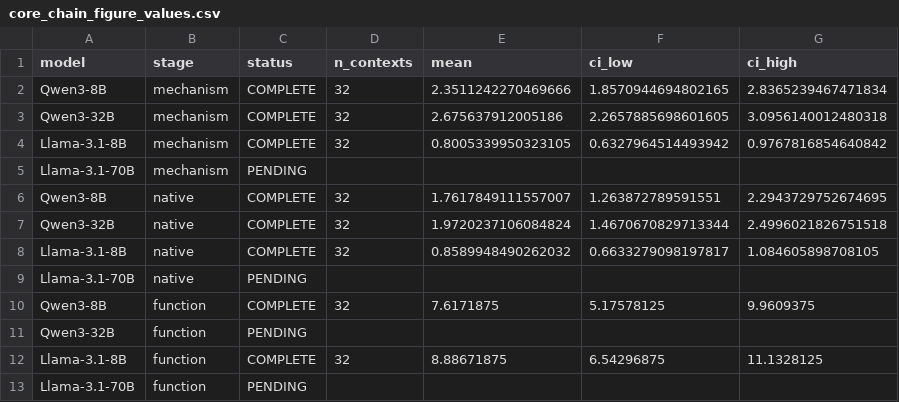
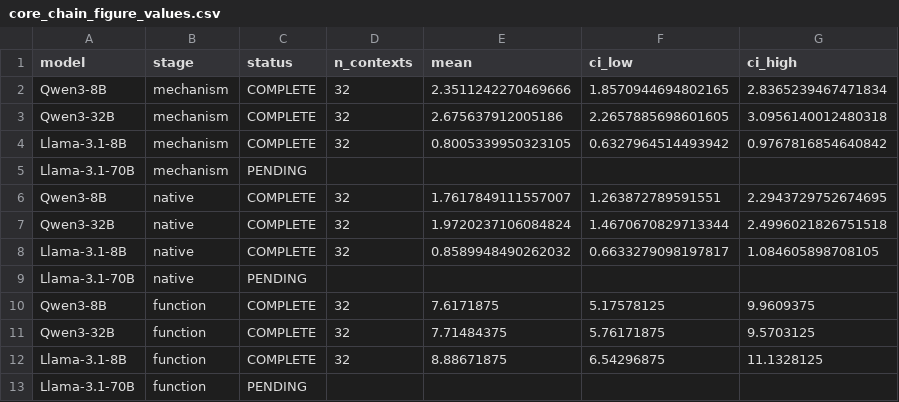
Before and after one commit to Nhckdvrl/ssn-group-papaer, a CSV file: workbench/in-context-evidence-structure/results/e131/core_chain_figure_values.csv, drawn as a sheet; removed rows and columns are numbered as before the commit, all else as after; the diff names each change by its address in the sheet, - before the commit and + after, or states it on an @@ line.

Commit message:
Confirm the complete 32B mechanism chain and organize the remaining 70B validation around three claims

```diff
--- a/workbench/in-context-evidence-structure/results/e131/core_chain_figure_values.csv
+++ b/workbench/in-context-evidence-structure/results/e131/core_chain_figure_values.csv
-row 11: Qwen3-32B | function | PENDING
+row 11: Qwen3-32B | function | COMPLETE | 32 | 7.71484375 | 5.76171875 | 9.5703125
```
Also changed, not shown: 45 other files.
